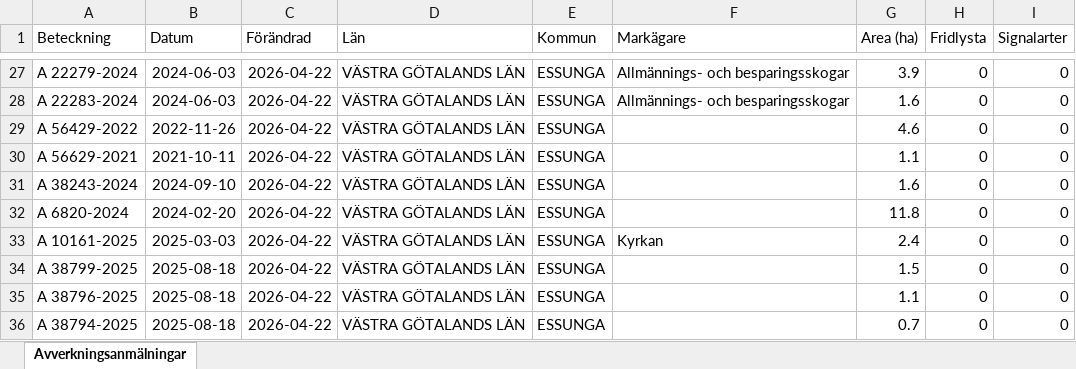
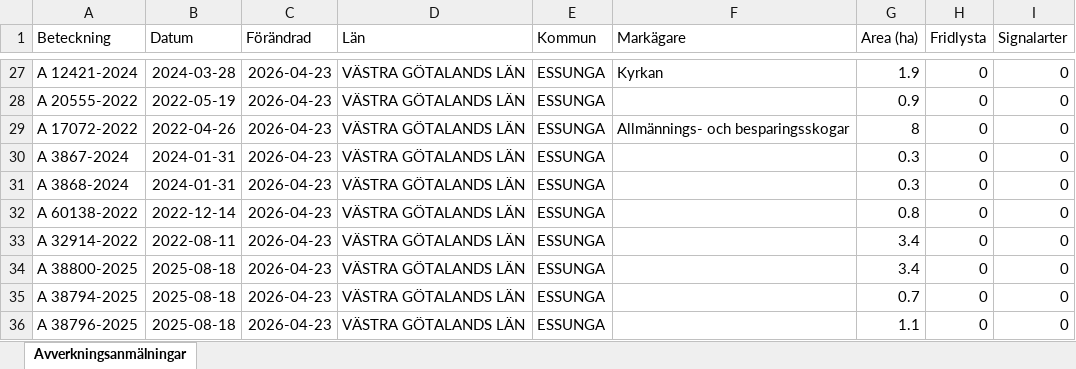
Before and after one commit to klasma/Logging_1445, an Excel workbook: Översikt ESSUNGA.xlsx, sheet Avverkningsanmälningar, drawn as a sheet; only a part is shown, gaps mark what is left out; values as stored, in another font and other column widths than the file's, no borders; the diff covers the shown part only; the diff names each change by its address in the sheet, - before the commit and + after, or states it on an @@ line.

```diff
--- a/Översikt ESSUNGA.xlsx (sheet Avverkningsanmälningar)
+++ b/Översikt ESSUNGA.xlsx (sheet Avverkningsanmälningar)
-A27 (Beteckning): A 22279-2024
+A27 (Beteckning): A 12421-2024
-B27 (Datum): 2024-06-03
+B27 (Datum): 2024-03-28
-C27:C36 (Förändrad): 2026-04-22
+C27:C36 (Förändrad): 2026-04-23
-F27 (Markägare): Allmännings- och besparingsskogar
+F27 (Markägare): Kyrkan
-G27 (Area (ha)): 3.9
+G27 (Area (ha)): 1.9
-A28 (Beteckning): A 22283-2024
+A28 (Beteckning): A 20555-2022
-B28 (Datum): 2024-06-03
+B28 (Datum): 2022-05-19
-F28 (Markägare): Allmännings- och besparingsskogar
+F28 (Markägare): (empty)
-G28 (Area (ha)): 1.6
+G28 (Area (ha)): 0.9
-A29 (Beteckning): A 56429-2022
+A29 (Beteckning): A 17072-2022
-B29 (Datum): 2022-11-26
+B29 (Datum): 2022-04-26
-F29 (Markägare): (empty)
+F29 (Markägare): Allmännings- och besparingsskogar
-G29 (Area (ha)): 4.6
+G29 (Area (ha)): 8
-A30 (Beteckning): A 56629-2021
+A30 (Beteckning): A 3867-2024
-B30 (Datum): 2021-10-11
+B30 (Datum): 2024-01-31
-G30 (Area (ha)): 1.1
+G30 (Area (ha)): 0.3
-A31 (Beteckning): A 38243-2024
+A31 (Beteckning): A 3868-2024
-B31 (Datum): 2024-09-10
+B31 (Datum): 2024-01-31
-G31 (Area (ha)): 1.6
+G31 (Area (ha)): 0.3
-A32 (Beteckning): A 6820-2024
+A32 (Beteckning): A 60138-2022
-B32 (Datum): 2024-02-20
+B32 (Datum): 2022-12-14
-G32 (Area (ha)): 11.8
+G32 (Area (ha)): 0.8
-A33 (Beteckning): A 10161-2025
+A33 (Beteckning): A 32914-2022
-B33 (Datum): 2025-03-03
+B33 (Datum): 2022-08-11
-F33 (Markägare): Kyrkan
+F33 (Markägare): (empty)
-G33 (Area (ha)): 2.4
+G33 (Area (ha)): 3.4
-A34 (Beteckning): A 38799-2025
+A34 (Beteckning): A 38800-2025
-G34 (Area (ha)): 1.5
+G34 (Area (ha)): 3.4
-A35 (Beteckning): A 38796-2025
+A35 (Beteckning): A 38794-2025
-G35 (Area (ha)): 1.1
+G35 (Area (ha)): 0.7
-A36 (Beteckning): A 38794-2025
+A36 (Beteckning): A 38796-2025
-G36 (Area (ha)): 0.7
+G36 (Area (ha)): 1.1
```
Also changed, not shown: 375 edited cells elsewhere in this sheet, artfynd/A 3563-2024 artfynd.xlsx, 5 other files.
